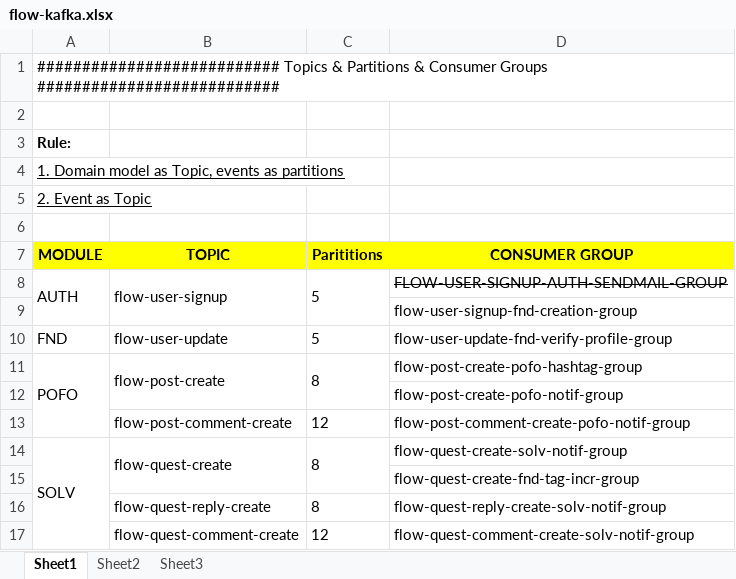
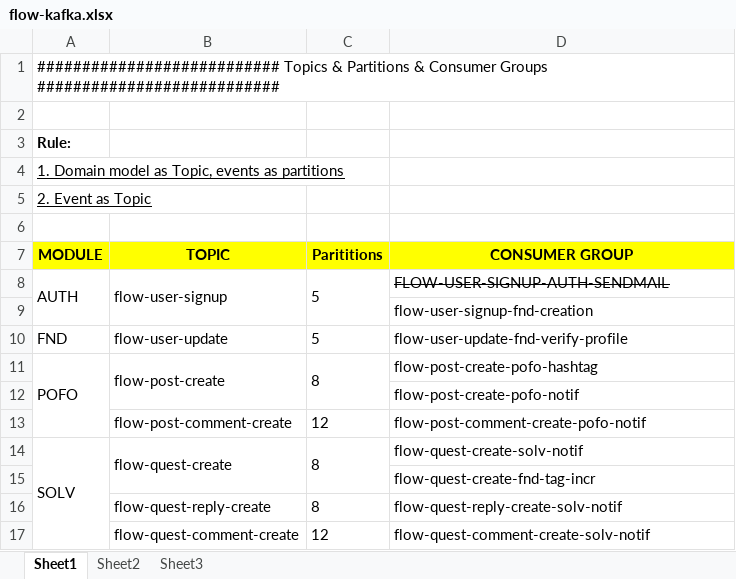
Before and after one commit to codetalkdotme/documents, an Excel workbook: flow/app/flow-kafka.xlsx, sheet Sheet1, drawn as a sheet; values as stored, in another font and other column widths than the file's, no borders; the diff names each change by its address in the sheet, - before the commit and + after, or states it on an @@ line.

```diff
--- a/flow/app/flow-kafka.xlsx (sheet Sheet1)
+++ b/flow/app/flow-kafka.xlsx (sheet Sheet1)
-D8 (CONSUMER GROUP): FLOW-USER-SIGNUP-AUTH-SENDMAIL-GROUP
+D8 (CONSUMER GROUP): FLOW-USER-SIGNUP-AUTH-SENDMAIL
-D9 (CONSUMER GROUP): flow-user-signup-fnd-creation-group
+D9 (CONSUMER GROUP): flow-user-signup-fnd-creation
-D10 (CONSUMER GROUP): flow-user-update-fnd-verify-profile-group
+D10 (CONSUMER GROUP): flow-user-update-fnd-verify-profile
-D11 (CONSUMER GROUP): flow-post-create-pofo-hashtag-group
+D11 (CONSUMER GROUP): flow-post-create-pofo-hashtag
-D12 (CONSUMER GROUP): flow-post-create-pofo-notif-group
+D12 (CONSUMER GROUP): flow-post-create-pofo-notif
-D13 (CONSUMER GROUP): flow-post-comment-create-pofo-notif-group
+D13 (CONSUMER GROUP): flow-post-comment-create-pofo-notif
-D14 (CONSUMER GROUP): flow-quest-create-solv-notif-group
+D14 (CONSUMER GROUP): flow-quest-create-solv-notif
-D15 (CONSUMER GROUP): flow-quest-create-fnd-tag-incr-group
+D15 (CONSUMER GROUP): flow-quest-create-fnd-tag-incr
-D16 (CONSUMER GROUP): flow-quest-reply-create-solv-notif-group
+D16 (CONSUMER GROUP): flow-quest-reply-create-solv-notif
-D17 (CONSUMER GROUP): flow-quest-comment-create-solv-notif-group
+D17 (CONSUMER GROUP): flow-quest-comment-create-solv-notif
```
Also changed, not shown: flow/miner/miner-kafka.xlsx, 6 other files.
